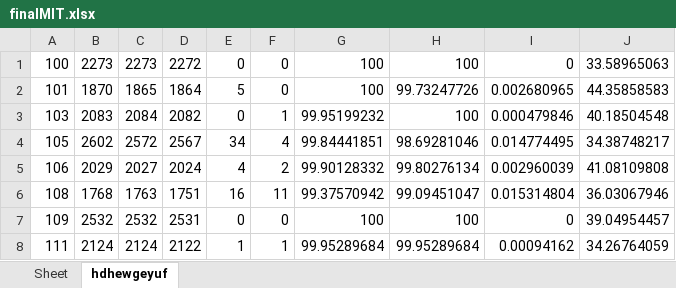
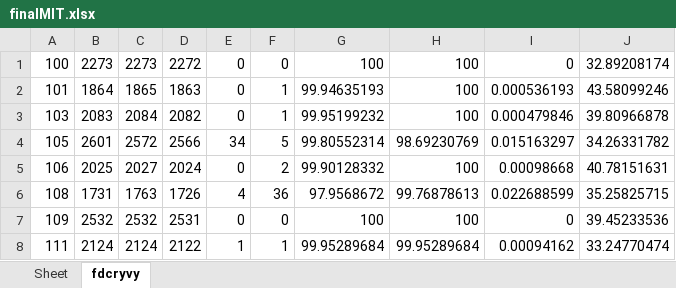
Before and after one commit to devindi99/ECG-beat-detection, an Excel workbook: R peak detection/beatdetection/finalMIT.xlsx, sheet fdcryvy, drawn as a sheet; only a part is shown; values as stored, in another font and other column widths than the file's, no borders; the diff covers the shown part only; the diff names each change by its address in the sheet, - before the commit and + after, or states it on an @@ line.

```diff
--- a/R peak detection/beatdetection/finalMIT.xlsx (sheet fdcryvy)
+++ b/R peak detection/beatdetection/finalMIT.xlsx (sheet fdcryvy)
-sheet tab: hdhewgeyuf
+sheet tab: fdcryvy
-J1: 33.58965063
+J1: 32.89208174
-B2: 1870
+B2: 1864
-D2: 1864
+D2: 1863
-E2: 5
+E2: 0
-F2: 0
+F2: 1
-G2: 100
+G2: 99.94635193
-H2: 99.73247726
+H2: 100
-I2: 0.002680965
+I2: 0.000536193
-J2: 44.35858583
+J2: 43.58099246
-J3: 40.18504548
+J3: 39.80966878
-B4: 2602
+B4: 2601
-D4: 2567
+D4: 2566
-F4: 4
+F4: 5
-G4: 99.84441851
+G4: 99.80552314
-H4: 98.69281046
+H4: 98.69230769
-I4: 0.014774495
+I4: 0.015163297
-J4: 34.38748217
+J4: 34.26331782
-B5: 2029
+B5: 2025
-E5: 4
+E5: 0
-H5: 99.80276134
+H5: 100
-I5: 0.002960039
+I5: 0.00098668
-J5: 41.08109808
+J5: 40.78151631
-B6: 1768
+B6: 1731
-D6: 1751
+D6: 1726
-E6: 16
+E6: 4
-F6: 11
+F6: 36
-G6: 99.37570942
+G6: 97.9568672
-H6: 99.09451047
+H6: 99.76878613
-I6: 0.015314804
+I6: 0.022688599
-J6: 36.03067946
+J6: 35.25825715
-J7: 39.04954457
+J7: 39.45233536
-J8: 34.26764059
+J8: 33.24770474
```
Also changed, not shown: 156 edited cells elsewhere in this sheet, R peak detection/beatdetection/AHA_database.xlsx, 3 other files.
